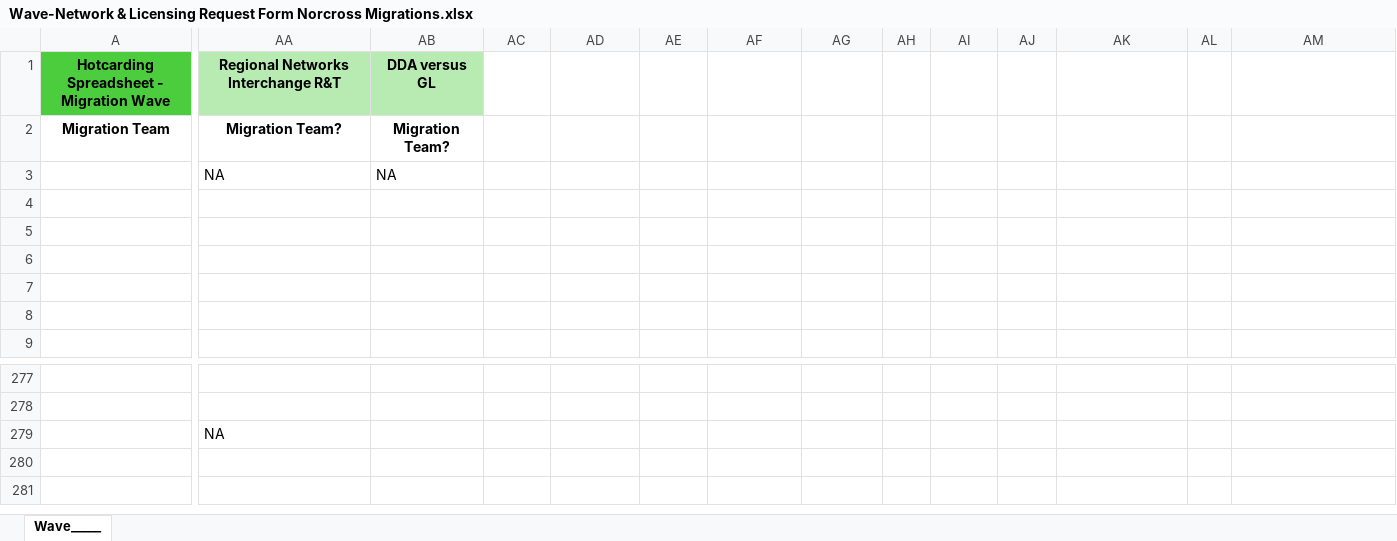
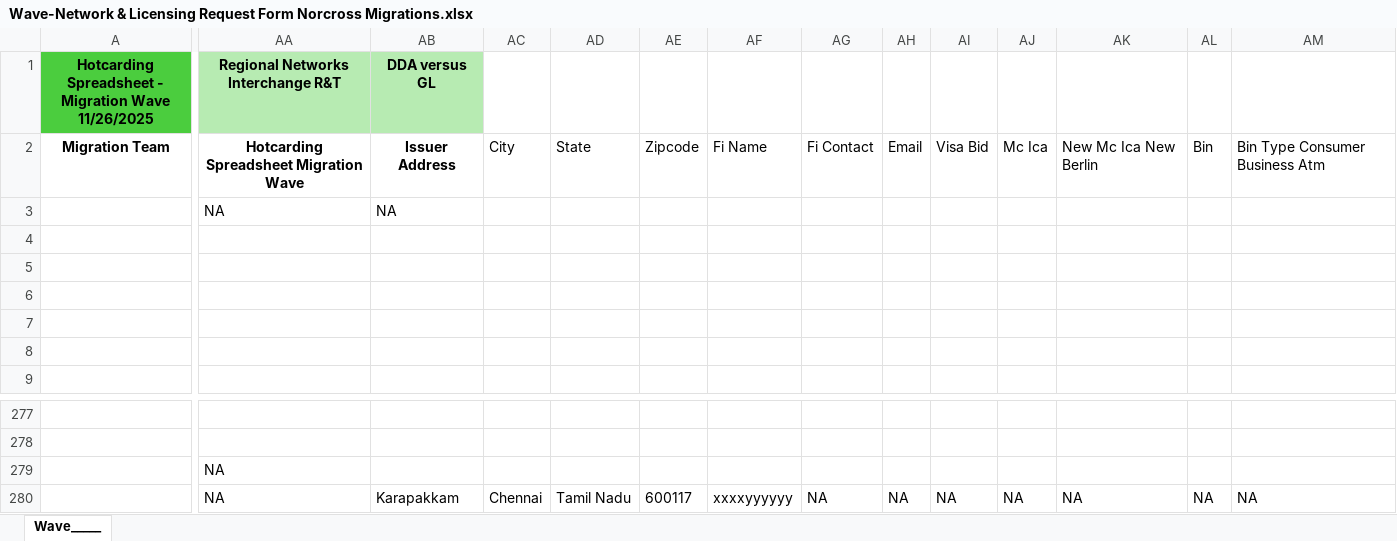
Before and after one commit to Theoder13/aava, an Excel workbook: python/Wave-Network & Licensing Request Form Norcross Migrations.xlsx, sheet Wave_____, drawn as a sheet; only a part is shown, gaps mark what is left out; values as stored, in another font and other column widths than the file's, no borders; conditional formats not drawn; rows hold the shown columns only; the diff covers the shown part only; the diff names each change by its address in the sheet, - before the commit and + after, or states it on an @@ line.

Commit message:
Updated Excel file with new migration wave data from Agent-2 output

```diff
--- a/python/Wave-Network & Licensing Request Form Norcross Migrations.xlsx (sheet Wave_____)
+++ b/python/Wave-Network & Licensing Request Form Norcross Migrations.xlsx (sheet Wave_____)
-A1: Hotcarding Spreadsheet - Migration Wave
+A1: Hotcarding Spreadsheet - Migration Wave 11/26/2025
-AA2: Migration Team?
+AA2: Hotcarding Spreadsheet Migration Wave
-AB2 (DDA versus GL): Migration Team?
+AB2 (DDA versus GL): Issuer Address
-AC2: (empty)
+AC2: City
-AD2: (empty)
+AD2: State
-AE2: (empty)
+AE2: Zipcode
-AF2: (empty)
+AF2: Fi Name
-AG2: (empty)
+AG2: Fi Contact
-AH2: (empty)
+AH2: Email
-AI2: (empty)
+AI2: Visa Bid
-AJ2: (empty)
+AJ2: Mc Ica
-AK2: (empty)
+AK2: New Mc Ica New Berlin
-AL2: (empty)
+AL2: Bin
-AM2: (empty)
+AM2: Bin Type Consumer Business Atm
+row 280:  | NA | Karapakkam | Chennai | Tamil Nadu | 600117 | xxxxyyyyyy | NA | NA | NA | NA | NA | NA | NA
```
Also changed, not shown: 17 edited cells elsewhere in this sheet.
